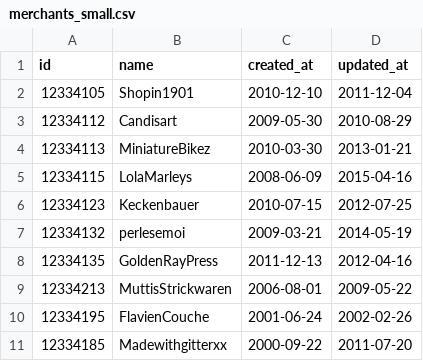
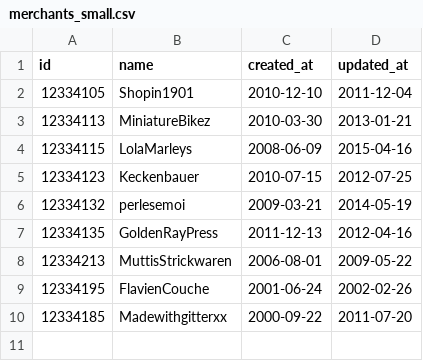
Before and after one commit to jdliss/black_thursday, a CSV file: data/merchants_small.csv, drawn as a sheet.

```diff
--- a/data/merchants_small.csv
+++ b/data/merchants_small.csv
@@ -2,3 +2,2 @@ id,name,created_at,updated_at
 12334105,Shopin1901,2010-12-10,2011-12-04
-12334112,Candisart,2009-05-30,2010-08-29
 12334113,MiniatureBikez,2010-03-30,2013-01-21
```
Also changed, not shown: 5 other files.
